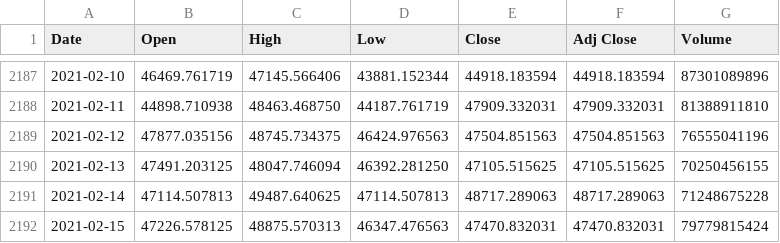
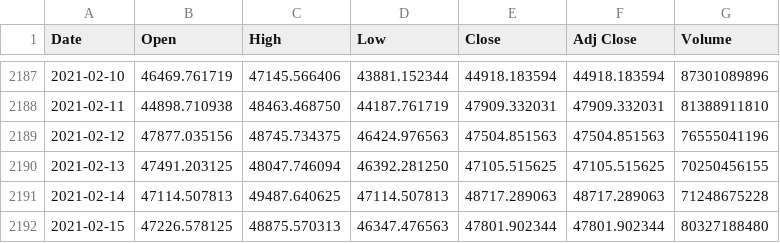
Before and after one commit to unfriendly/nntests, a CSV file: dataset.csv, drawn as a sheet; only a part is shown, gaps mark what is left out.

```diff
--- a/dataset.csv
+++ b/dataset.csv
@@ -2191,2 +2191,2 @@ Date,Open,High,Low,Close,Adj Close,Volume
 2021-02-14,47114.507813,49487.640625,47114.507813,48717.289063,48717.289063,71248675228
-2021-02-15,47226.578125,48875.570313,46347.476563,47470.832031,47470.832031,79779815424
+2021-02-15,47226.578125,48875.570313,46347.476563,47801.902344,47801.902344,80327188480
```
Also changed, not shown: 1 other file.
